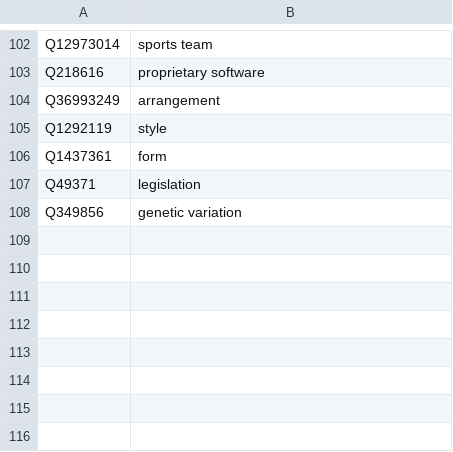
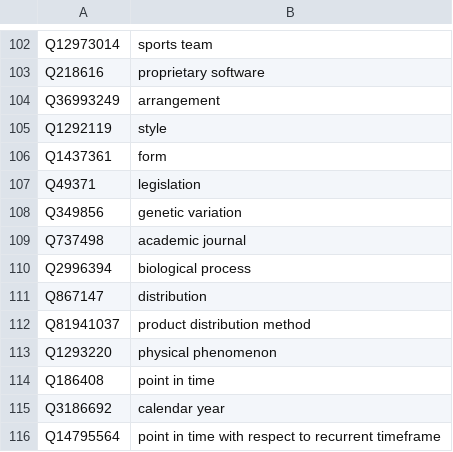
Before and after one commit to sgottsch/eventkg, a TSV file: src/resource/meta_data/wikidata/event_ignored_event_classes.tsv, drawn as a sheet; only a part is shown, gaps mark what is left out; the diff names each change by its address in the sheet, - before the commit and + after, or states it on an @@ line.

Commit message:
EventKG 3.2
- updated list of event classes in Wikidata
- bug fix: YAGO IDs
- bug fix: recurring text event IDs
- creation of a "preferred labels" file

```diff
--- a/src/resource/meta_data/wikidata/event_ignored_event_classes.tsv
+++ b/src/resource/meta_data/wikidata/event_ignored_event_classes.tsv
+row 109: Q737498 | academic journal
+row 110: Q2996394 | biological process
+row 111: Q867147 | distribution
+row 112: Q81941037 | product distribution method
+row 113: Q1293220 | physical phenomenon
+row 114: Q186408 | point in time
+row 115: Q3186692 | calendar year
+row 116: Q14795564 | point in time with respect to recurrent timeframe
```
Also changed, not shown: src/resource/meta_data/wikidata/event_blacklist_classes.tsv, 24 other files.
